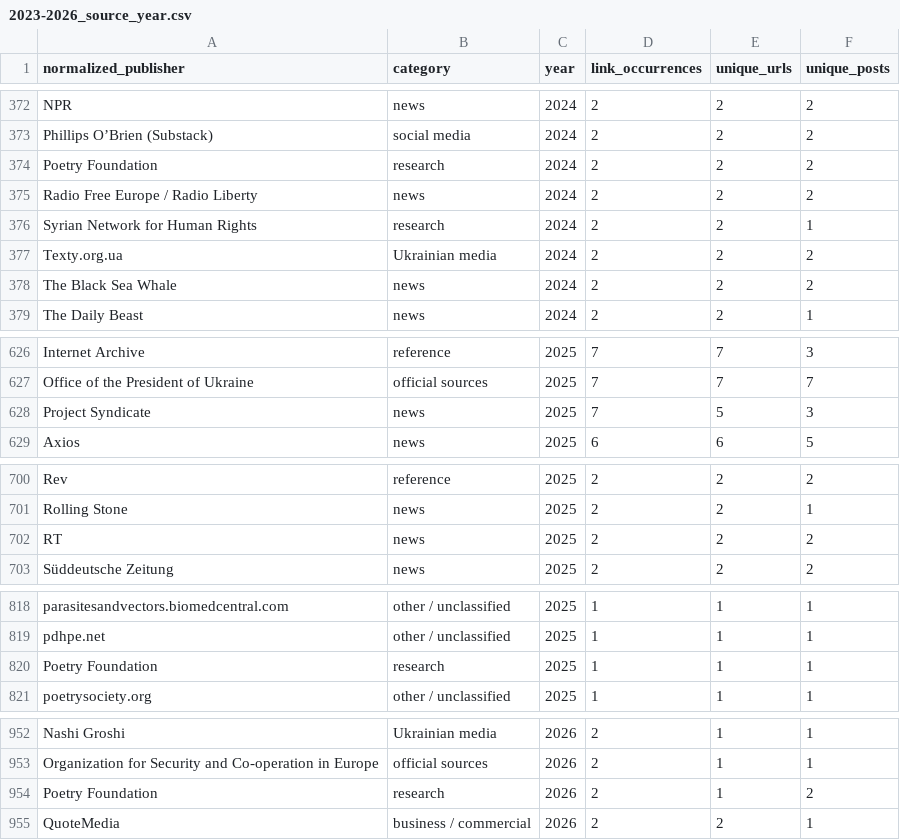
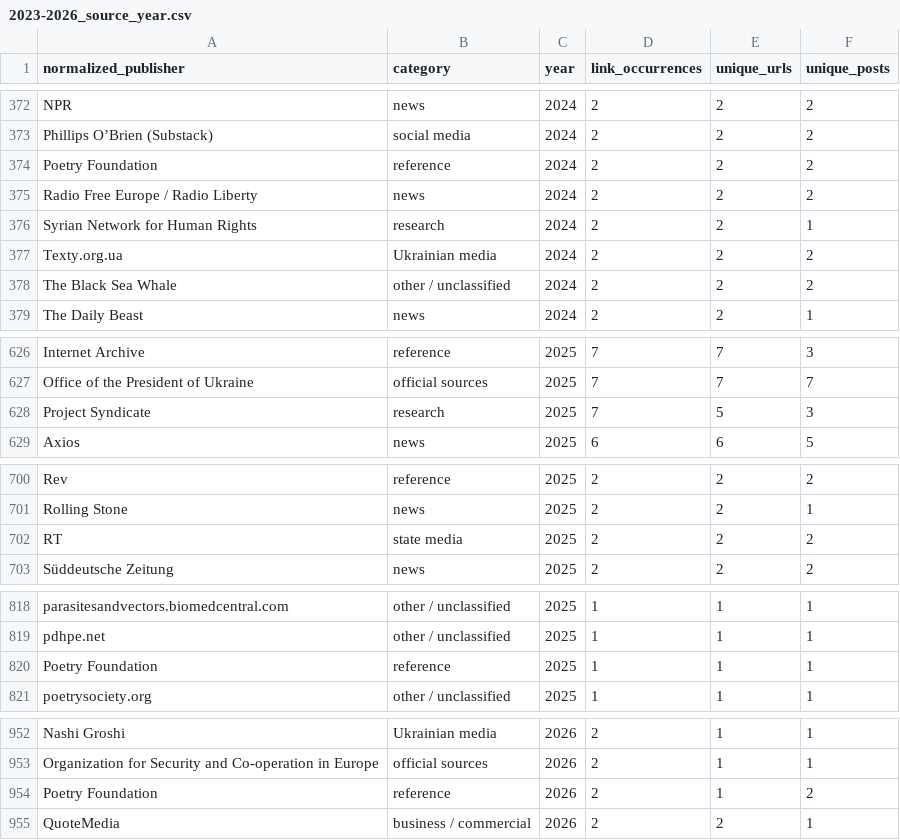
Before and after one commit to abdymok/substack_archive, a CSV file: working_set/2023-2026_source_year.csv, drawn as a sheet; only a part is shown, gaps mark what is left out.

Commit message:
Regenerate source-year counts from normalized links

```diff
--- a/working_set/2023-2026_source_year.csv
+++ b/working_set/2023-2026_source_year.csv
@@ -373,3 +373,3 @@
 "Phillips O’Brien (Substack)","social media","2024","2","2","2"
-"Poetry Foundation","research","2024","2","2","2"
+"Poetry Foundation","reference","2024","2","2","2"
 "Radio Free Europe / Radio Liberty","news","2024","2","2","2"
@@ -377,3 +377,3 @@
 "Texty.org.ua","Ukrainian media","2024","2","2","2"
-"The Black Sea Whale","news","2024","2","2","2"
+"The Black Sea Whale","other / unclassified","2024","2","2","2"
 "The Daily Beast","news","2024","2","2","1"
@@ -627,3 +627,3 @@
 "Office of the President of Ukraine","official sources","2025","7","7","7"
-"Project Syndicate","news","2025","7","5","3"
+"Project Syndicate","research","2025","7","5","3"
 "Axios","news","2025","6","6","5"
@@ -701,3 +701,3 @@
 "Rolling Stone","news","2025","2","2","1"
-"RT","news","2025","2","2","2"
+"RT","state media","2025","2","2","2"
 "Süddeutsche Zeitung","news","2025","2","2","2"
@@ -819,3 +819,3 @@
 "pdhpe.net","other / unclassified","2025","1","1","1"
-"Poetry Foundation","research","2025","1","1","1"
+"Poetry Foundation","reference","2025","1","1","1"
 "poetrysociety.org","other / unclassified","2025","1","1","1"
@@ -953,3 +953,3 @@
 "Organization for Security and Co-operation in Europe","official sources","2026","2","1","1"
-"Poetry Foundation","research","2026","2","1","2"
+"Poetry Foundation","reference","2026","2","1","2"
 "QuoteMedia","business / commercial","2026","2","2","1"
```
